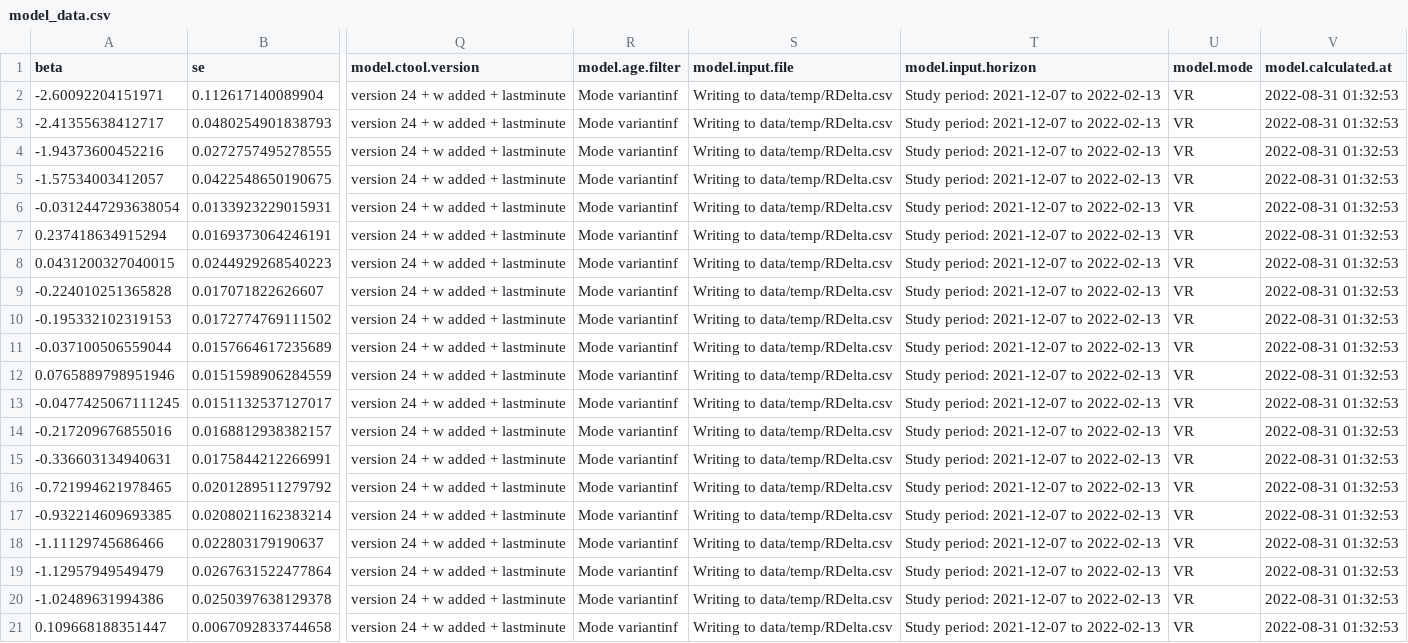
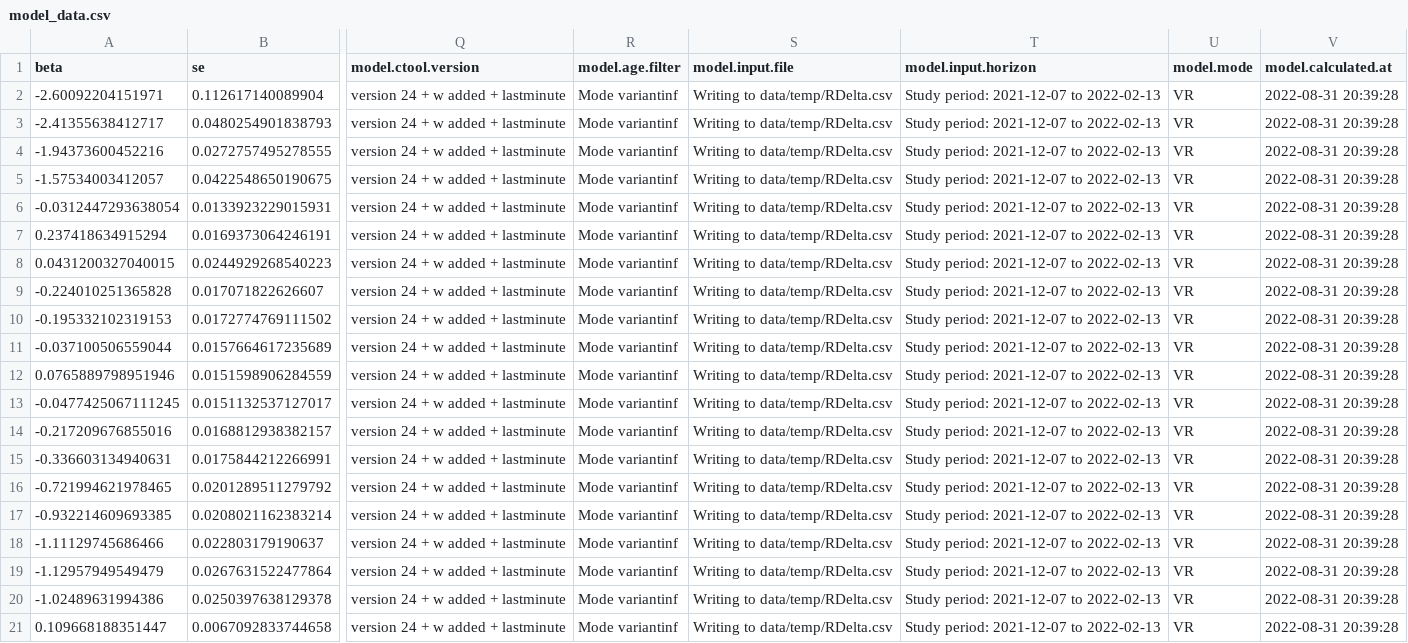
Before and after one commit to bisop-repo/omicronprotection, a CSV file: Vyvanuti/outputs/RDelta/model_data.csv, drawn as a sheet; only a part is shown, gaps mark what is left out; the diff names each change by its address in the sheet, - before the commit and + after, or states it on an @@ line.

Commit message:
Run results: RDelta

```diff
--- a/Vyvanuti/outputs/RDelta/model_data.csv
+++ b/Vyvanuti/outputs/RDelta/model_data.csv
-V2:V21 (model.calculated.at): 2022-08-31 01:32:53
+V2:V21 (model.calculated.at): 2022-08-31 20:39:28
```
Also changed, not shown: 5 other files.
